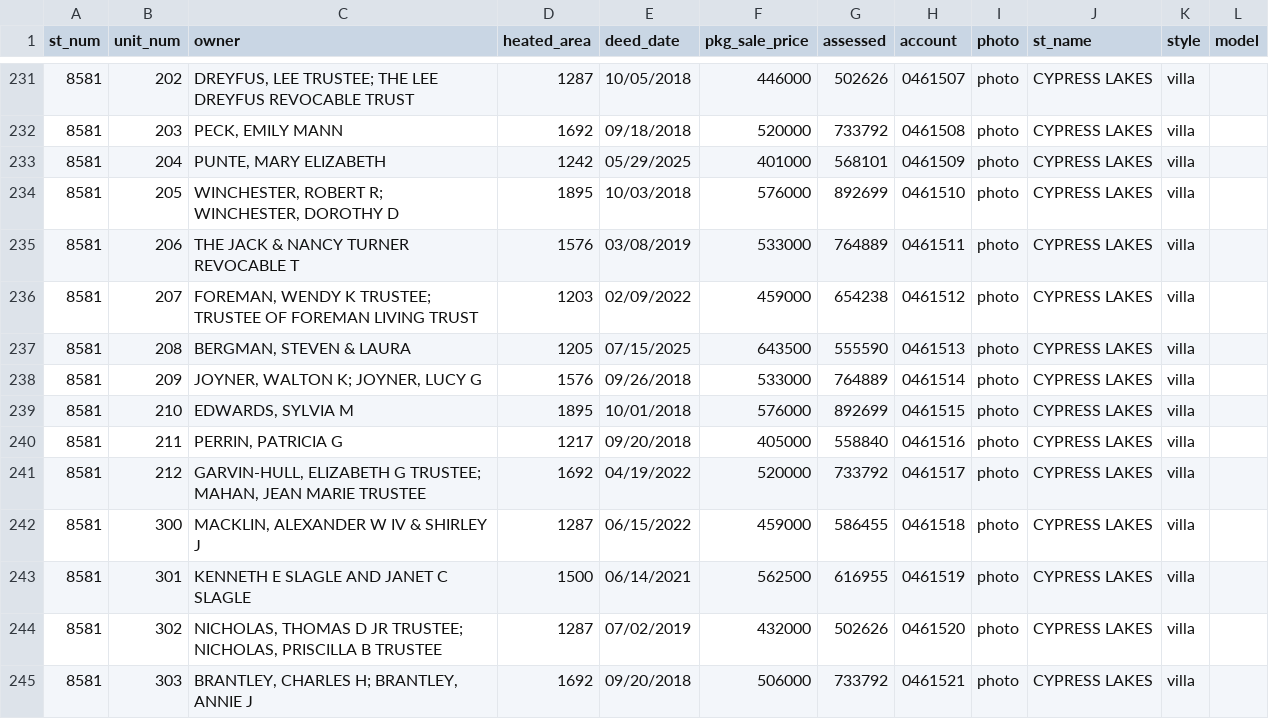
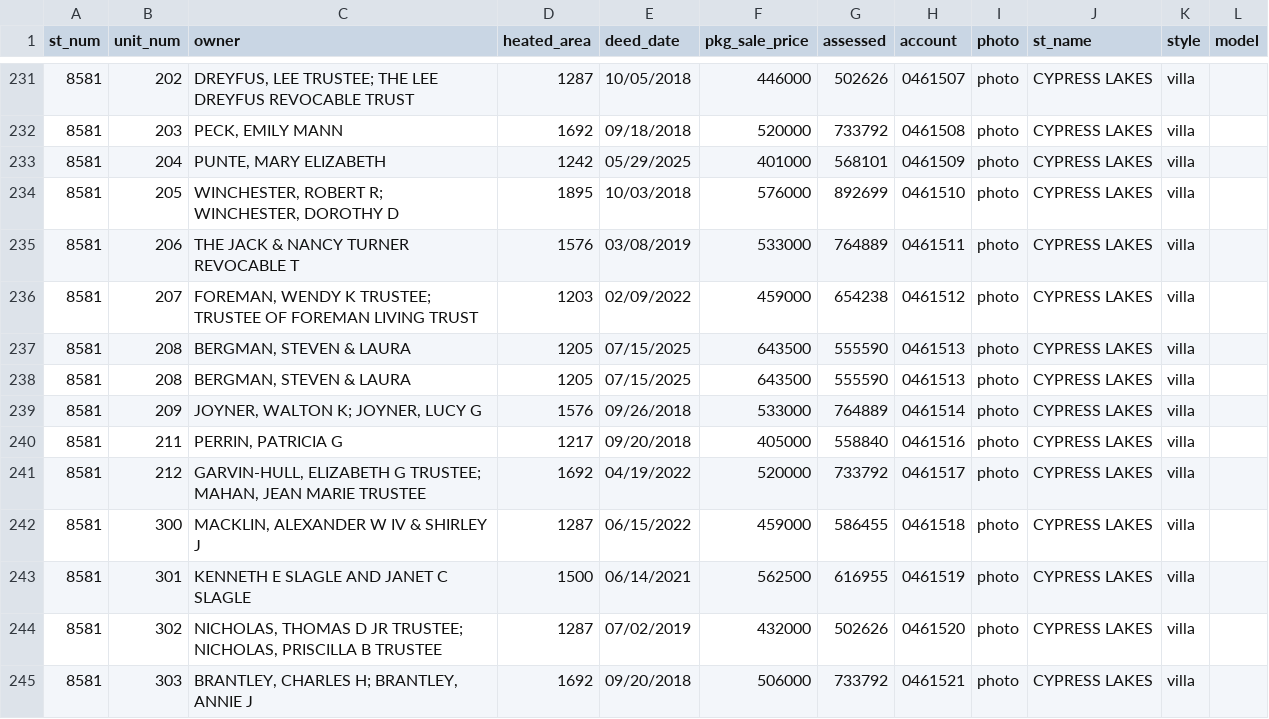
Before and after one commit to mfgering/dawson_deeds, a CSV file: reports/cypress/cypress.csv, drawn as a sheet; only a part is shown, gaps mark what is left out; removed rows and columns are numbered as before the commit, all else as after; the diff names each change by its address in the sheet, - before the commit and + after, or states it on an @@ line.

```diff
--- a/reports/cypress/cypress.csv
+++ b/reports/cypress/cypress.csv
+row 238: 8581 | 208 | BERGMAN, STEVEN & LAURA | 1205 | 07/15/2025 | 643500 | 555590 | 0461513 | photo | CYPRESS LAKES | villa
-row 239: 8581 | 210 | EDWARDS, SYLVIA M | 1895 | 10/01/2018 | 576000 | 892699 | 0461515 | photo | CYPRESS LAKES | villa
```
Also changed, not shown: reports/dawson.csv, 8 other files.
